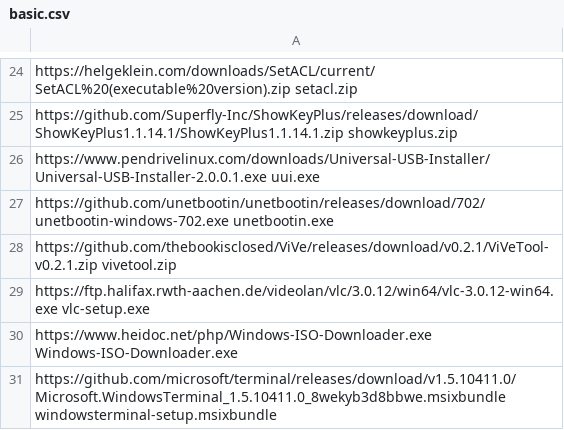
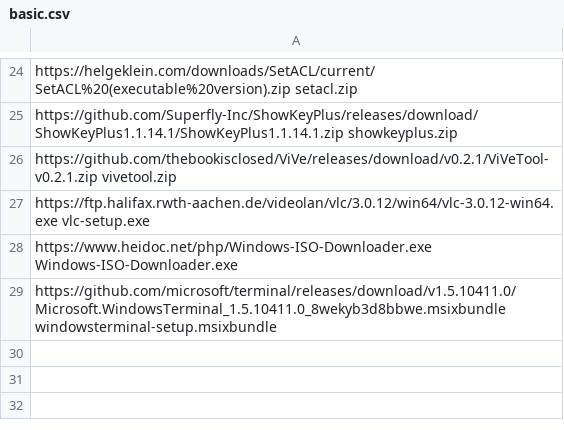
Before and after one commit to ronioncloud/w10install, a CSV file: software/basic.csv, drawn as a sheet; only a part is shown, gaps mark what is left out; the diff names each change by its address in the sheet, - before the commit and + after, or states it on an @@ line.

Commit message:
removed UUI and UNetbootin: NOT reliable

```diff
--- a/software/basic.csv
+++ b/software/basic.csv
-row 26: https://www.pendrivelinux.com/downloads/Universal-USB-Installer/Universal-USB-Installer-2.0.0.1.exe uui.exe
-row 27: https://github.com/unetbootin/unetbootin/releases/download/702/unetbootin-windows-702.exe unetbootin.exe
```
Also changed, not shown: 3 other files.
